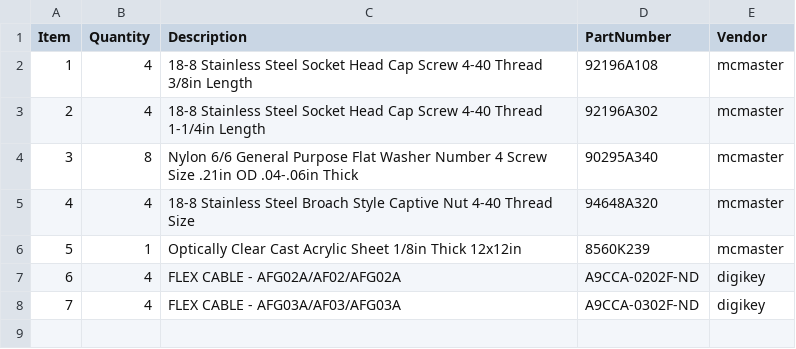
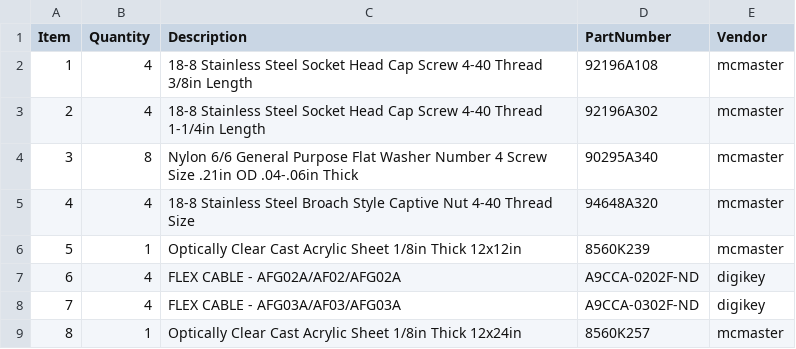
Before and after one commit to JaneliaSciComp/modular_device_enclosure, a CSV file: bom/bom.csv, drawn as a sheet; the diff names each change by its address in the sheet, - before the commit and + after, or states it on an @@ line.

```diff
--- a/bom/bom.csv
+++ b/bom/bom.csv
+row 9: 8 | 1 | Optically Clear Cast Acrylic Sheet 1/8in Thick 12x24in | 8560K257 | mcmaster
```
Also changed, not shown: 2 other files.
